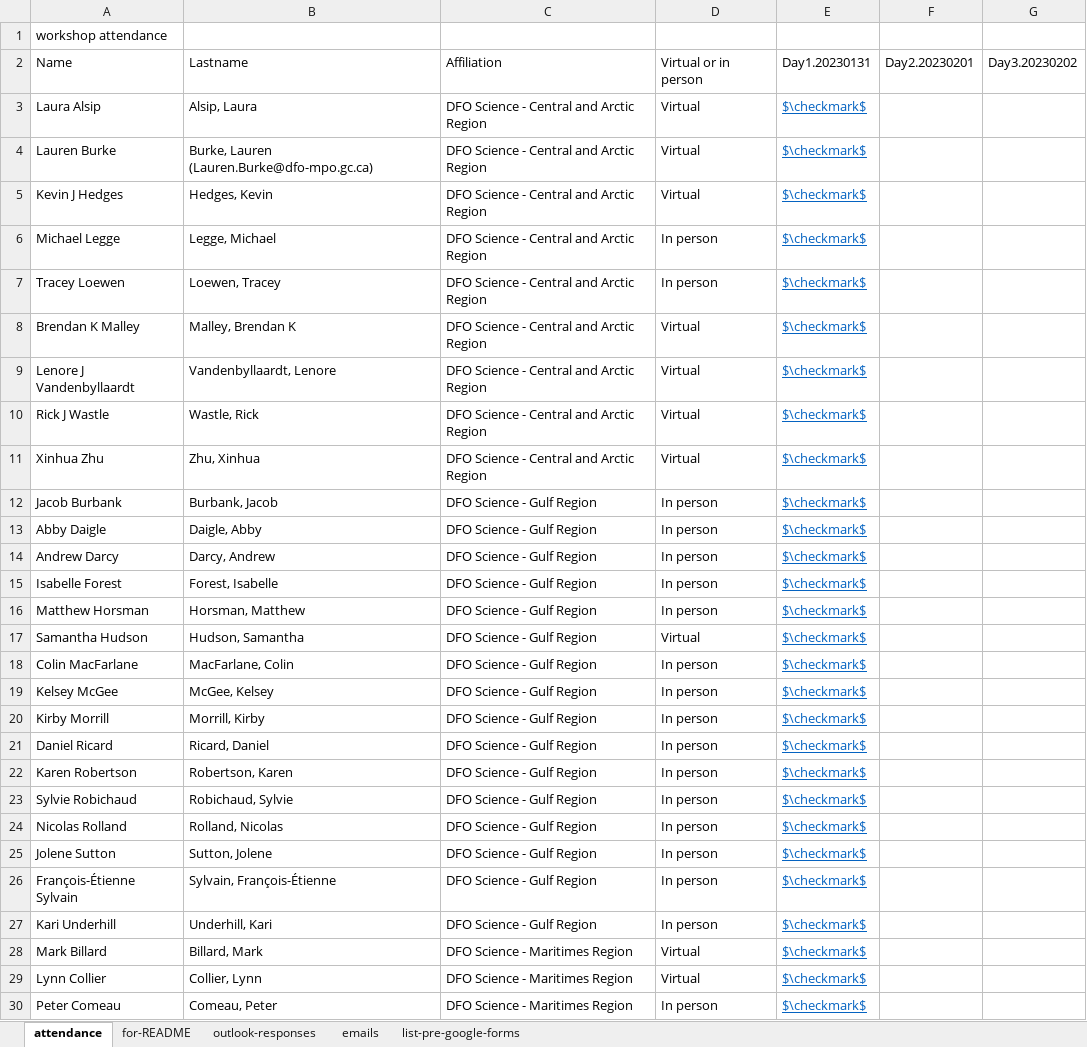
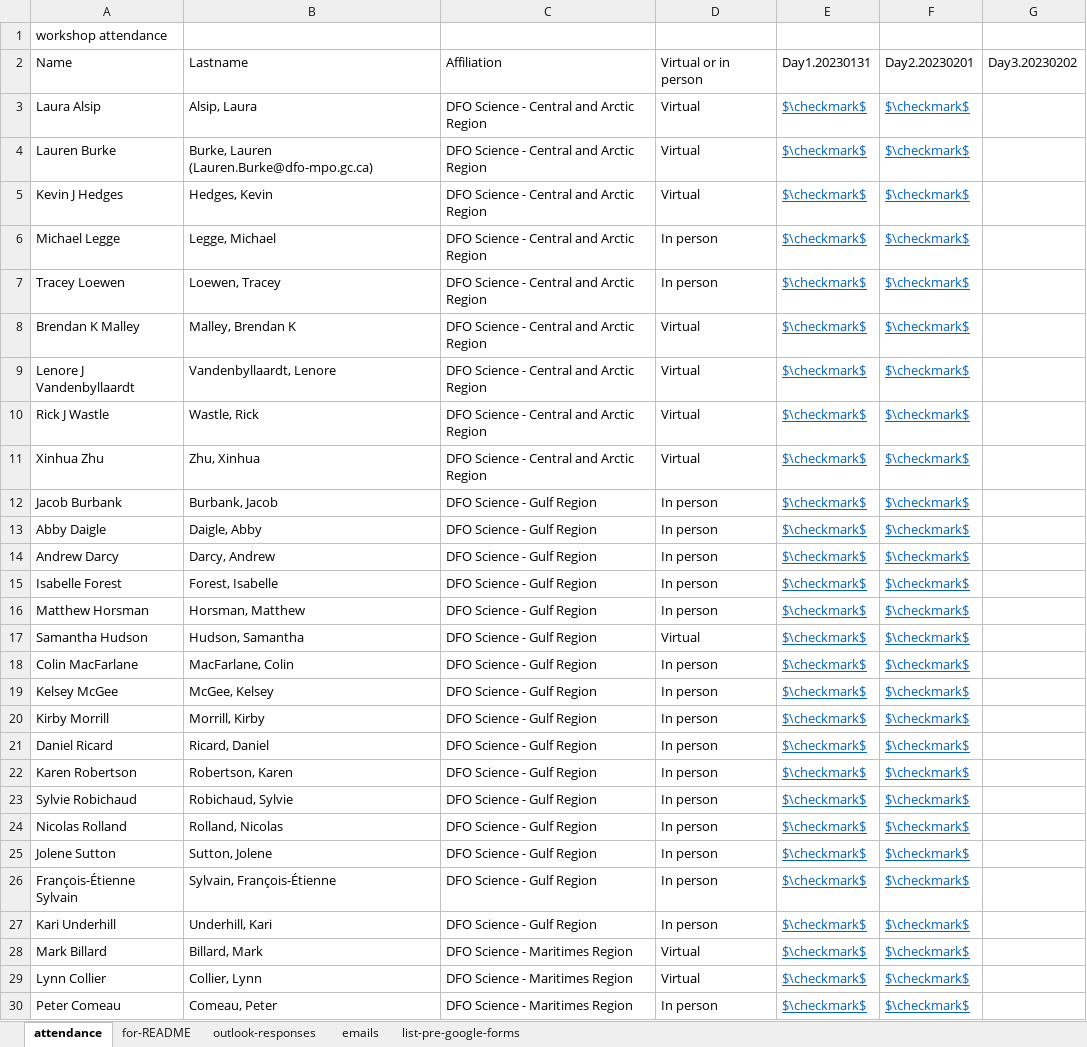
Before and after one commit to TESA-workshops/ageing-best-practices-2023, an Excel workbook: planning/workshop-participants.xlsx, sheet attendance, drawn as a sheet; only a part is shown; values as stored, in another font and other column widths than the file's, no borders; the diff covers the shown part only; the diff names each change by its address in the sheet, - before the commit and + after, or states it on an @@ line.

```diff
--- a/planning/workshop-participants.xlsx (sheet attendance)
+++ b/planning/workshop-participants.xlsx (sheet attendance)
-F3:F30: (empty)
+F3:F30: $\checkmark$
```
Also changed, not shown: 52 edited cells elsewhere in this sheet, sheet for-README, sheet outlook-responses, planning/Ageing-workshop-regional-homework-all-regions.xlsx, 14 other files.
